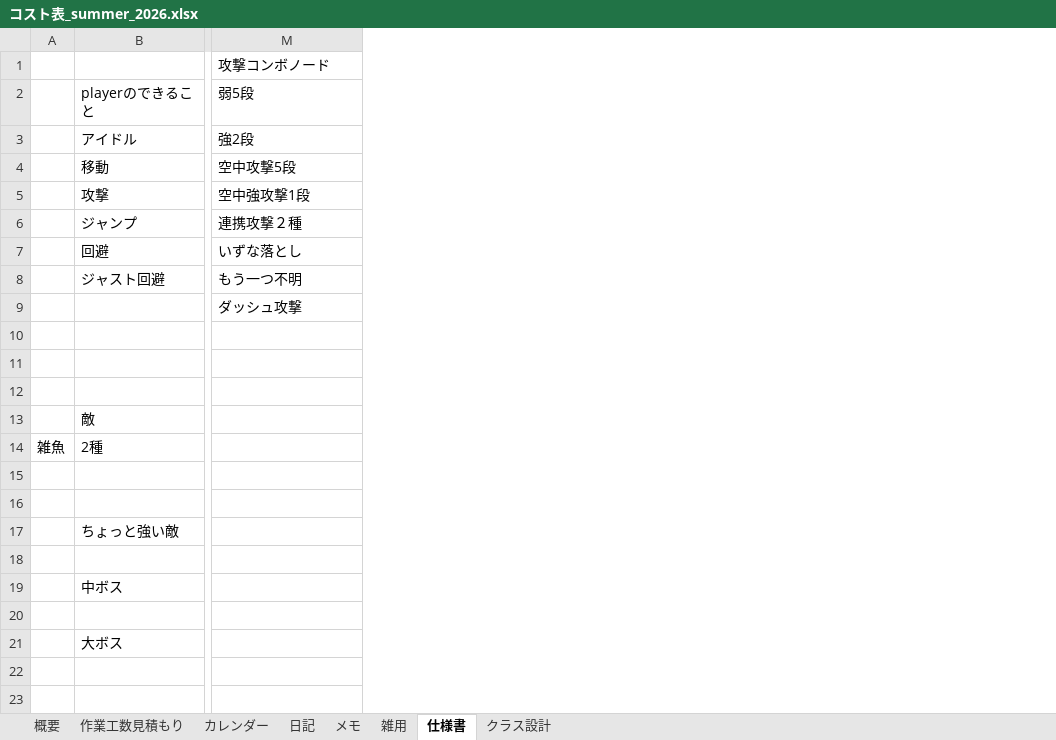
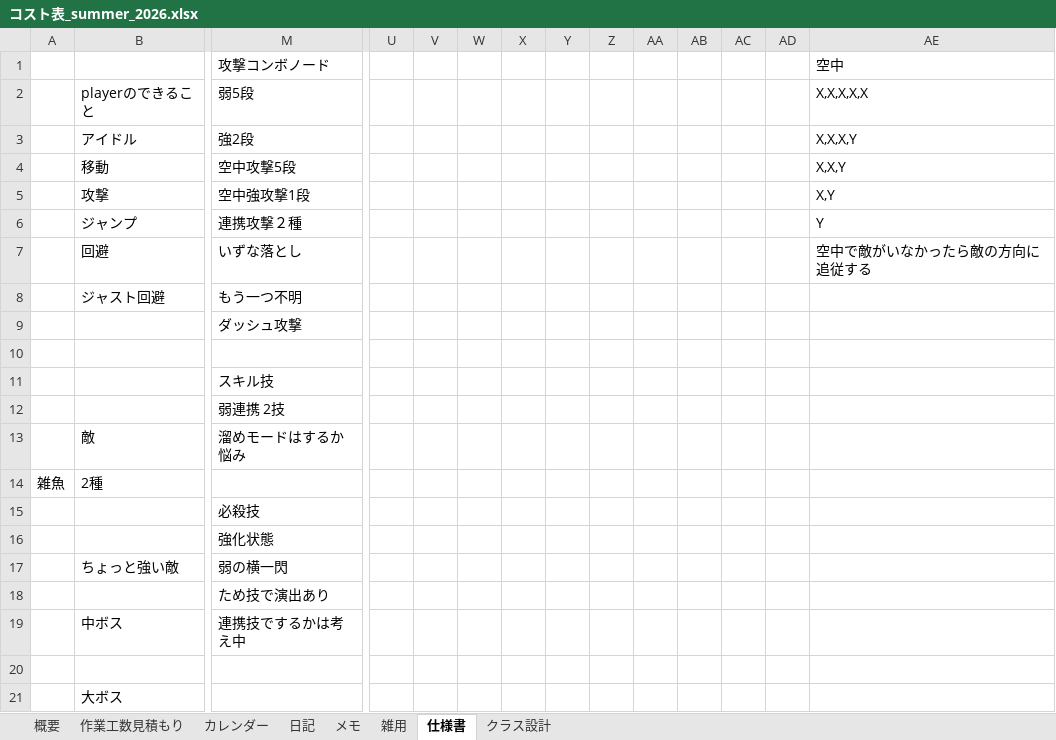
Before and after one commit to hir4rin/2026_summer, an Excel workbook: 進捗/コスト表_summer_2026.xlsx, sheet 仕様書, drawn as a sheet; only a part is shown, gaps mark what is left out; values as stored, in another font and other column widths than the file's, no borders; the diff names each change by its address in the sheet, - before the commit and + after, or states it on an @@ line.

Commit message:
up

```diff
--- a/進捗/コスト表_summer_2026.xlsx (sheet 仕様書)
+++ b/進捗/コスト表_summer_2026.xlsx (sheet 仕様書)
+column U, empty
+column V, empty
+column W, empty
+column X, empty
+column Y, empty
+column Z, empty
+column AA, empty
+column AB, empty
+column AC, empty
+column AD, empty
+column AE, rows 1-7: 空中 | X,X,X,X,X | X,X,X,Y | X,X,Y | X,Y | Y | 空中で敵がいなかったら敵の方向に追従する
-M11: (empty)
+M11: スキル技
-M12: (empty)
+M12: 弱連携 2技
-M13: (empty)
+M13: 溜めモードはするか悩み
-M15: (empty)
+M15: 必殺技
-M16: (empty)
+M16: 強化状態
-M17: (empty)
+M17: 弱の横一閃
-M18: (empty)
+M18: ため技で演出あり
-M19: (empty)
+M19: 連携技でするかは考え中
```
Also changed, not shown: sheet 概要, charts or pictures.
